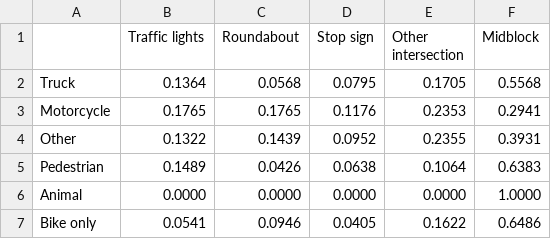
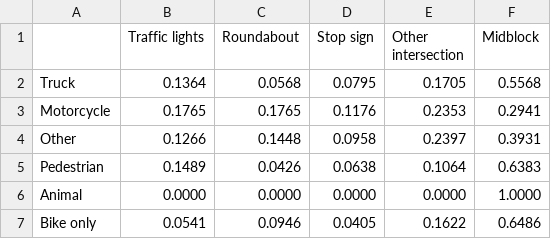
Before and after one commit to rubbersideup/rubbersideup, a CSV file: intx_by_vehicle_normed.csv, drawn as a sheet.

```diff
--- a/intx_by_vehicle_normed.csv
+++ b/intx_by_vehicle_normed.csv
@@ -3,3 +3,3 @@ Truck,0.1364,0.0568,0.0795,0.1705,0.5568
 Motorcycle,0.1765,0.1765,0.1176,0.2353,0.2941
-Other,0.1322,0.1439,0.0952,0.2355,0.3931
+Other,0.1266,0.1448,0.0958,0.2397,0.3931
 Pedestrian,0.1489,0.0426,0.0638,0.1064,0.6383
```
Also changed, not shown: intx_by_severity.csv, intx_by_severity_normed.csv, 36 other files.
